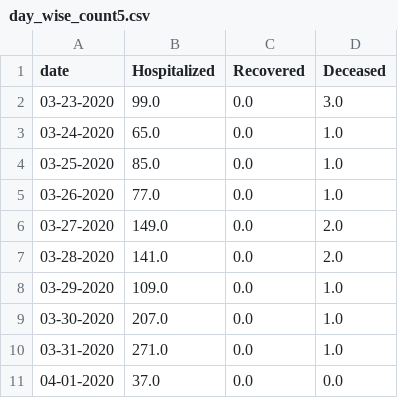
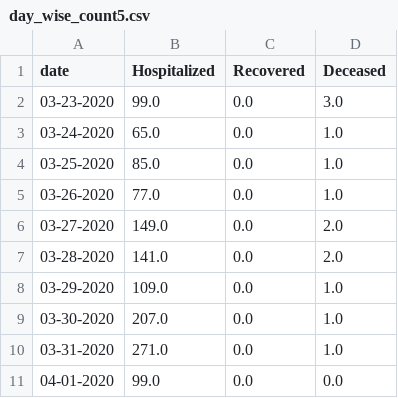
Before and after one commit to ai-splash/corona_india_data, a CSV file: day_wise_count5.csv, drawn as a sheet.

Commit message:
Updates on 01/04/2020 13:36:12

```diff
--- a/day_wise_count5.csv
+++ b/day_wise_count5.csv
@@ -10,2 +10,2 @@ date,Hospitalized,Recovered,Deceased
 03-31-2020,271.0,0.0,1.0
-04-01-2020,37.0,0.0,0.0
+04-01-2020,99.0,0.0,0.0
```
